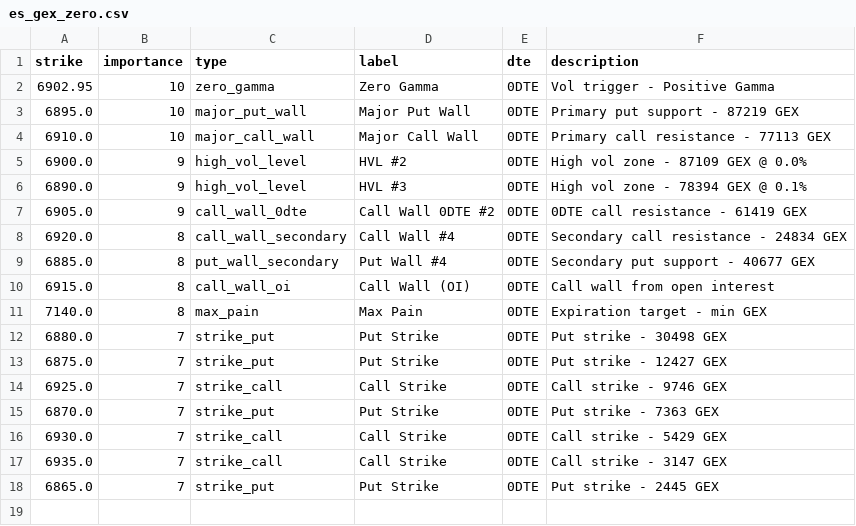
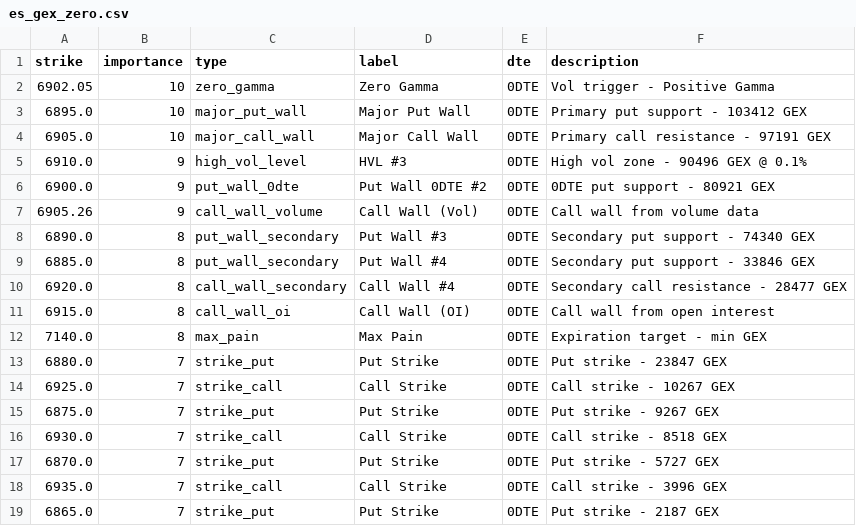
Before and after one commit to enzocosson/gex-levels-manual, a CSV file: es_gex_zero.csv, drawn as a sheet.

```diff
--- a/es_gex_zero.csv
+++ b/es_gex_zero.csv
@@ -1,18 +1,19 @@
 strike,importance,type,label,dte,description
-6902.95,10,zero_gamma,Zero Gamma,0DTE,Vol trigger - Positive Gamma
-6895.0,10,major_put_wall,Major Put Wall,0DTE,Primary put support - 87219 GEX
-6910.0,10,major_call_wall,Major Call Wall,0DTE,Primary call resistance - 77113 GEX
-6900.0,9,high_vol_level,HVL #2,0DTE,High vol zone - 87109 GEX @ 0.0%
-6890.0,9,high_vol_level,HVL #3,0DTE,High vol zone - 78394 GEX @ 0.1%
-6905.0,9,call_wall_0dte,Call Wall 0DTE #2,0DTE,0DTE call resistance - 61419 GEX
-6920.0,8,call_wall_secondary,Call Wall #4,0DTE,Secondary call resistance - 24834 GEX
-6885.0,8,put_wall_secondary,Put Wall #4,0DTE,Secondary put support - 40677 GEX
+6902.05,10,zero_gamma,Zero Gamma,0DTE,Vol trigger - Positive Gamma
+6895.0,10,major_put_wall,Major Put Wall,0DTE,Primary put support - 103412 GEX
+6905.0,10,major_call_wall,Major Call Wall,0DTE,Primary call resistance - 97191 GEX
+6910.0,9,high_vol_level,HVL #3,0DTE,High vol zone - 90496 GEX @ 0.1%
+6900.0,9,put_wall_0dte,Put Wall 0DTE #2,0DTE,0DTE put support - 80921 GEX
+6905.26,9,call_wall_volume,Call Wall (Vol),0DTE,Call wall from volume data
+6890.0,8,put_wall_secondary,Put Wall #3,0DTE,Secondary put support - 74340 GEX
+6885.0,8,put_wall_secondary,Put Wall #4,0DTE,Secondary put support - 33846 GEX
+6920.0,8,call_wall_secondary,Call Wall #4,0DTE,Secondary call resistance - 28477 GEX
 6915.0,8,call_wall_oi,Call Wall (OI),0DTE,Call wall from open interest
 7140.0,8,max_pain,Max Pain,0DTE,Expiration target - min GEX
-6880.0,7,strike_put,Put Strike,0DTE,Put strike - 30498 GEX
-6875.0,7,strike_put,Put Strike,0DTE,Put strike - 12427 GEX
-6925.0,7,strike_call,Call Strike,0DTE,Call strike - 9746 GEX
-6870.0,7,strike_put,Put Strike,0DTE,Put strike - 7363 GEX
-6930.0,7,strike_call,Call Strike,0DTE,Call strike - 5429 GEX
-6935.0,7,strike_call,Call Strike,0DTE,Call strike - 3147 GEX
-6865.0,7,strike_put,Put Strike,0DTE,Put strike - 2445 GEX
+6880.0,7,strike_put,Put Strike,0DTE,Put strike - 23847 GEX
+6925.0,7,strike_call,Call Strike,0DTE,Call strike - 10267 GEX
+6875.0,7,strike_put,Put Strike,0DTE,Put strike - 9267 GEX
+6930.0,7,strike_call,Call Strike,0DTE,Call strike - 8518 GEX
+6870.0,7,strike_put,Put Strike,0DTE,Put strike - 5727 GEX
+6935.0,7,strike_call,Call Strike,0DTE,Call strike - 3996 GEX
+6865.0,7,strike_put,Put Strike,0DTE,Put strike - 2187 GEX
```
Also changed, not shown: es_gex_full.csv, es_gex_one.csv, 5 other files.
